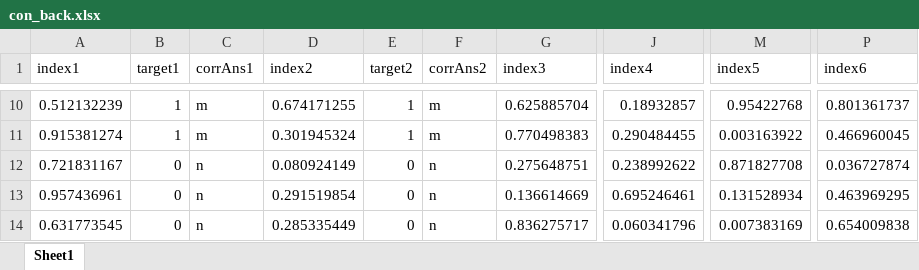
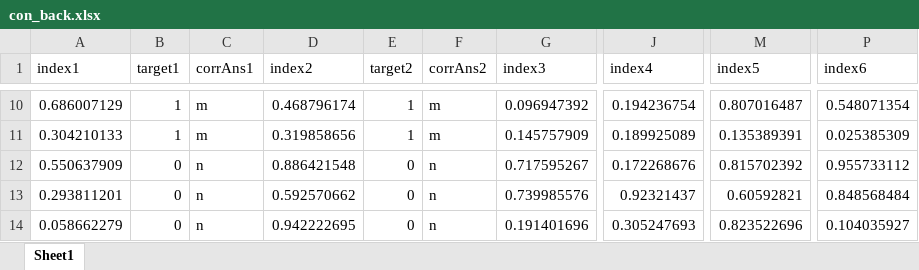
Before and after one commit to QDryougi/Cog_effort_discount_psychopy, an Excel workbook: N-back/con_back.xlsx, sheet Sheet1, drawn as a sheet; only a part is shown, gaps mark what is left out; values as stored, in another font and other column widths than the file's, no borders; the diff covers the shown part only; the diff names each change by its address in the sheet, - before the commit and + after, or states it on an @@ line.

```diff
--- a/N-back/con_back.xlsx (sheet Sheet1)
+++ b/N-back/con_back.xlsx (sheet Sheet1)
-A10 (index1): 0.512132239
+A10 (index1): 0.686007129
-D10 (index2): 0.674171255
+D10 (index2): 0.468796174
-G10 (index3): 0.625885704
+G10 (index3): 0.096947392
-J10 (index4): 0.18932857
+J10 (index4): 0.194236754
-M10 (index5): 0.95422768
+M10 (index5): 0.807016487
-P10 (index6): 0.801361737
+P10 (index6): 0.548071354
-A11 (index1): 0.915381274
+A11 (index1): 0.304210133
-D11 (index2): 0.301945324
+D11 (index2): 0.319858656
-G11 (index3): 0.770498383
+G11 (index3): 0.145757909
-J11 (index4): 0.290484455
+J11 (index4): 0.189925089
-M11 (index5): 0.003163922
+M11 (index5): 0.135389391
-P11 (index6): 0.466960045
+P11 (index6): 0.025385309
-A12 (index1): 0.721831167
+A12 (index1): 0.550637909
-D12 (index2): 0.080924149
+D12 (index2): 0.886421548
-G12 (index3): 0.275648751
+G12 (index3): 0.717595267
-J12 (index4): 0.238992622
+J12 (index4): 0.172268676
-M12 (index5): 0.871827708
+M12 (index5): 0.815702392
-P12 (index6): 0.036727874
+P12 (index6): 0.955733112
-A13 (index1): 0.957436961
+A13 (index1): 0.293811201
-D13 (index2): 0.291519854
+D13 (index2): 0.592570662
-G13 (index3): 0.136614669
+G13 (index3): 0.739985576
-J13 (index4): 0.695246461
+J13 (index4): 0.92321437
-M13 (index5): 0.131528934
+M13 (index5): 0.60592821
-P13 (index6): 0.463969295
+P13 (index6): 0.848568484
-A14 (index1): 0.631773545
+A14 (index1): 0.058662279
-D14 (index2): 0.285335449
+D14 (index2): 0.942222695
-G14 (index3): 0.836275717
+G14 (index3): 0.191401696
-J14 (index4): 0.060341796
+J14 (index4): 0.305247693
-M14 (index5): 0.007383169
+M14 (index5): 0.823522696
-P14 (index6): 0.654009838
+P14 (index6): 0.104035927
```
Also changed, not shown: 197 edited cells elsewhere in this sheet, N-back/con_block.xlsx, 3 other files.
